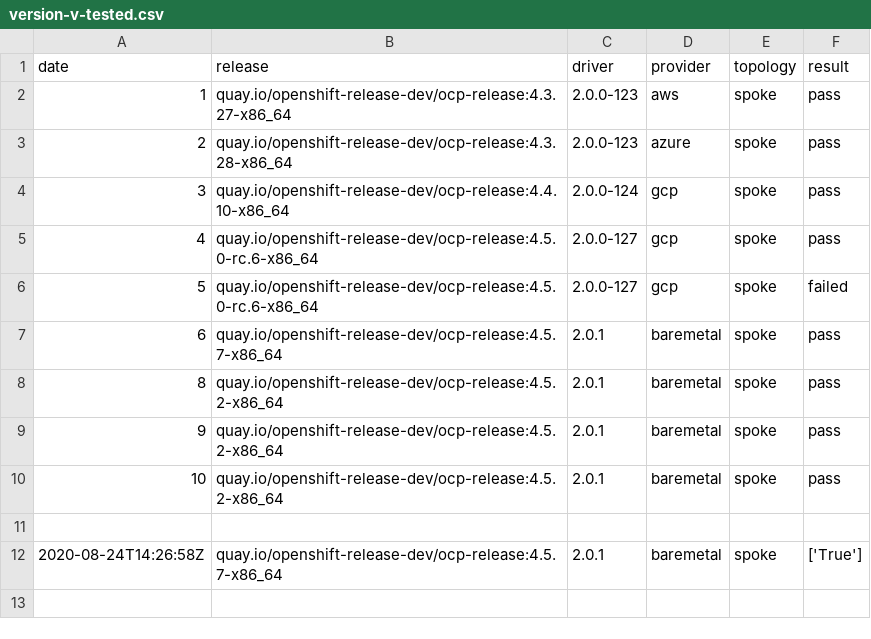
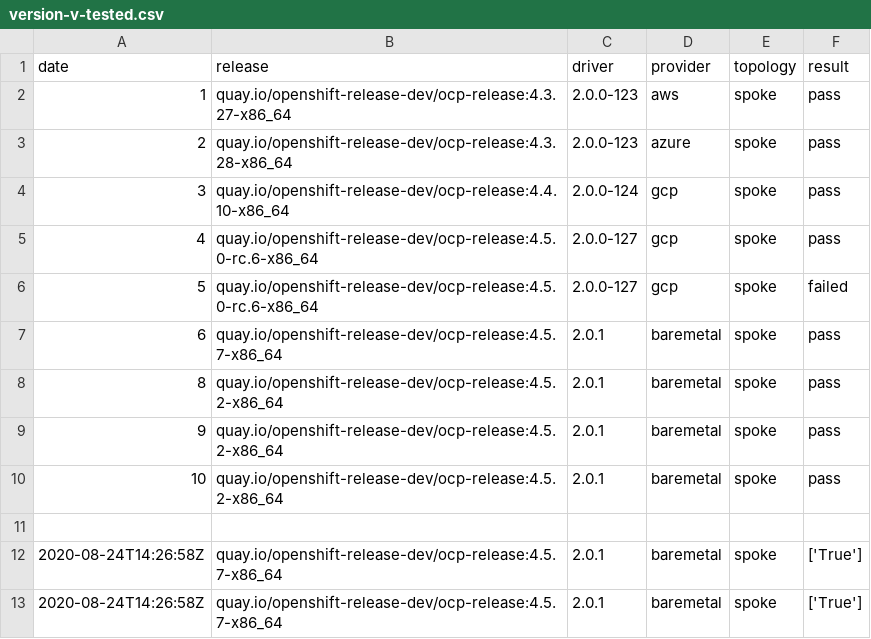
Before and after one commit to cdoan1/data-matrix, a CSV file: version-v-tested.csv, drawn as a sheet.

```diff
--- a/version-v-tested.csv
+++ b/version-v-tested.csv
@@ -12 +12,2 @@ date,release,driver,provider,topology,result
 2020-08-24T14:26:58Z,quay.io/openshift-release-dev/ocp-release:4.5.7-x86_64,2.0.1,baremetal,spoke,['True']
+2020-08-24T14:26:58Z,quay.io/openshift-release-dev/ocp-release:4.5.7-x86_64,2.0.1,baremetal,spoke,['True']
```
Also changed, not shown: 1 other file.
